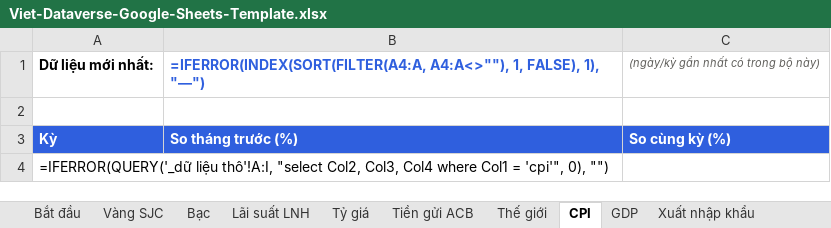
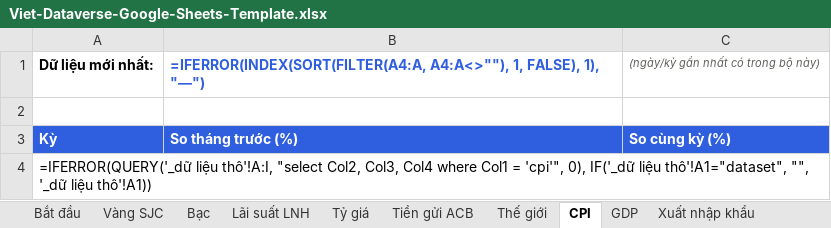
Before and after one commit to findatasolution/vietdataverse, an Excel workbook: integrations/google-sheets/Viet-Dataverse-Google-Sheets-Template.xlsx, sheet CPI, drawn as a sheet; values as stored, in another font and other column widths than the file's, no borders; formulas without a stored value are shown as written; charts and pictures not drawn; the diff names each change by its address in the sheet, - before the commit and + after, or states it on an @@ line.

```diff
--- a/integrations/google-sheets/Viet-Dataverse-Google-Sheets-Template.xlsx (sheet CPI)
+++ b/integrations/google-sheets/Viet-Dataverse-Google-Sheets-Template.xlsx (sheet CPI)
-A4: …'cpi'", 0), "")
+A4: …'cpi'", 0), IF('_dữ liệu thô'!A1="dataset", "", '_dữ liệu thô'!A1))
```
Also changed, not shown: sheet _dữ liệu thô, sheet Vàng SJC, sheet Bạc, sheet Thế giới, sheet Tỷ giá, sheet GDP, 3 more sheets, 7 other files.
